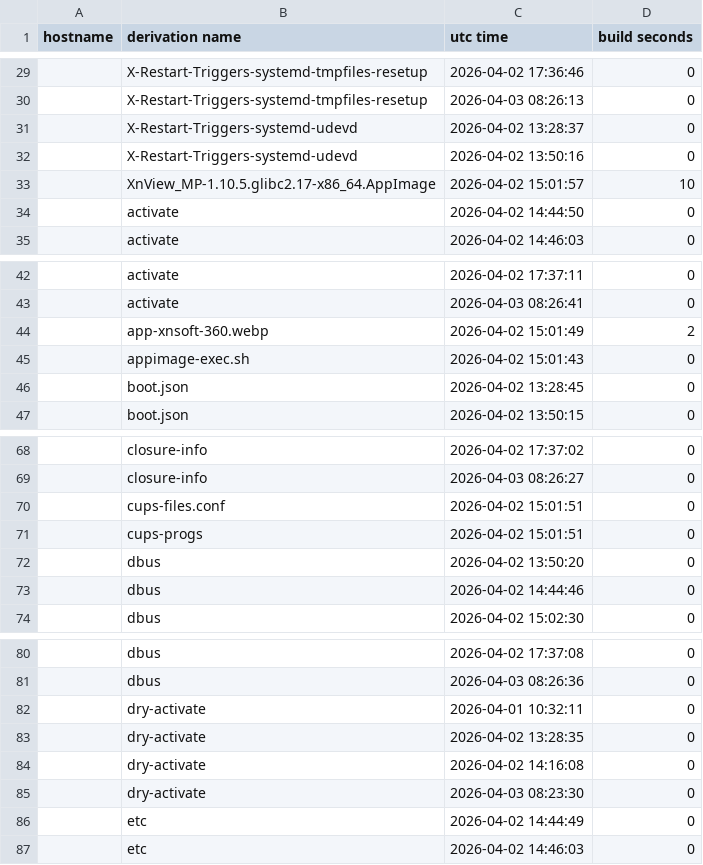
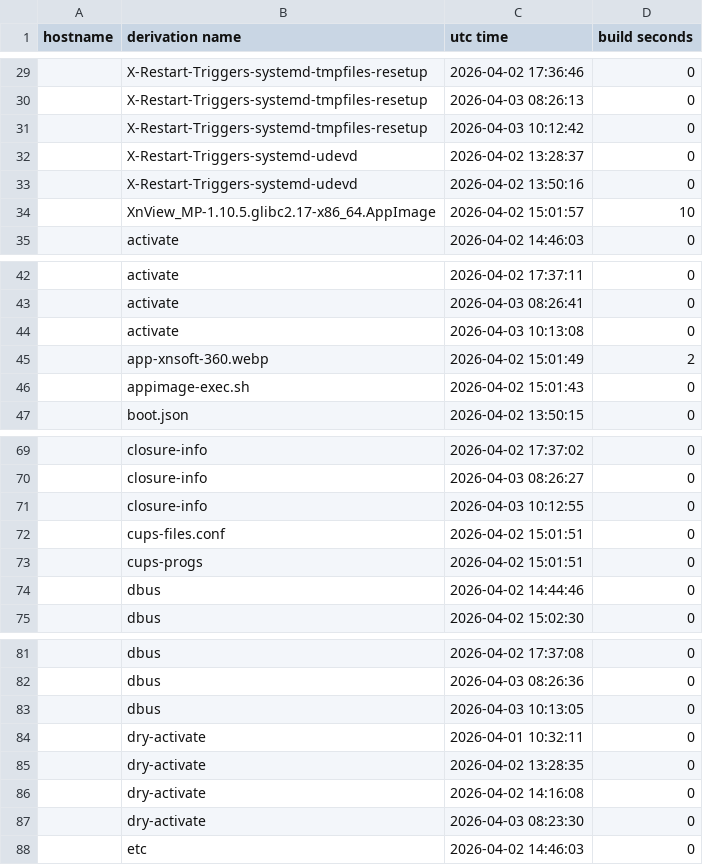
Before and after one commit to lrestj/nixos, a CSV file: .local/state/nix-output-monitor/build-reports.csv, drawn as a sheet; only a part is shown, gaps mark what is left out; removed rows and columns are numbered as before the commit, all else as after; the diff covers the shown part only; the diff names each change by its address in the sheet, - before the commit and + after, or states it on an @@ line.

```diff
--- a/.local/state/nix-output-monitor/build-reports.csv
+++ b/.local/state/nix-output-monitor/build-reports.csv
+row 31:  | X-Restart-Triggers-systemd-tmpfiles-resetup | 2026-04-03 10:12:42 | 0
-row 34:  | activate | 2026-04-02 14:44:50 | 0
+row 44:  | activate | 2026-04-03 10:13:08 | 0
-row 46:  | boot.json | 2026-04-02 13:28:45 | 0
+row 71:  | closure-info | 2026-04-03 10:12:55 | 0
-row 72:  | dbus | 2026-04-02 13:50:20 | 0
+row 83:  | dbus | 2026-04-03 10:13:05 | 0
-row 86:  | etc | 2026-04-02 14:44:49 | 0
```
Also changed, not shown: 22 added rows, 6 removed rows and 2 edited cells elsewhere in this file, 3 other files.
